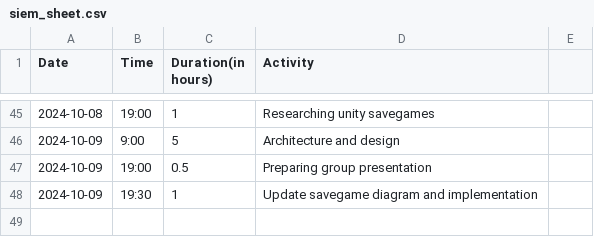
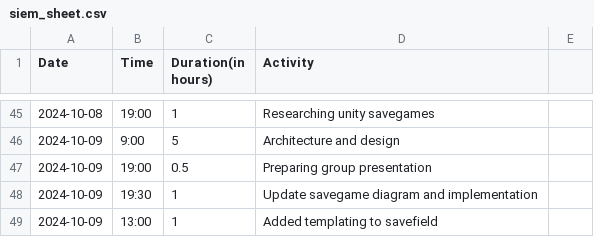
Before and after one commit to Seger01/GameEngine, a CSV file: docs/timesheets/siem_sheet.csv, drawn as a sheet; only a part is shown, gaps mark what is left out; the diff names each change by its address in the sheet, - before the commit and + after, or states it on an @@ line.

Commit message:
Added timesheet

```diff
--- a/docs/timesheets/siem_sheet.csv
+++ b/docs/timesheets/siem_sheet.csv
+row 49: 2024-10-09 | 13:00 | 1 | Added templating to savefield
```
